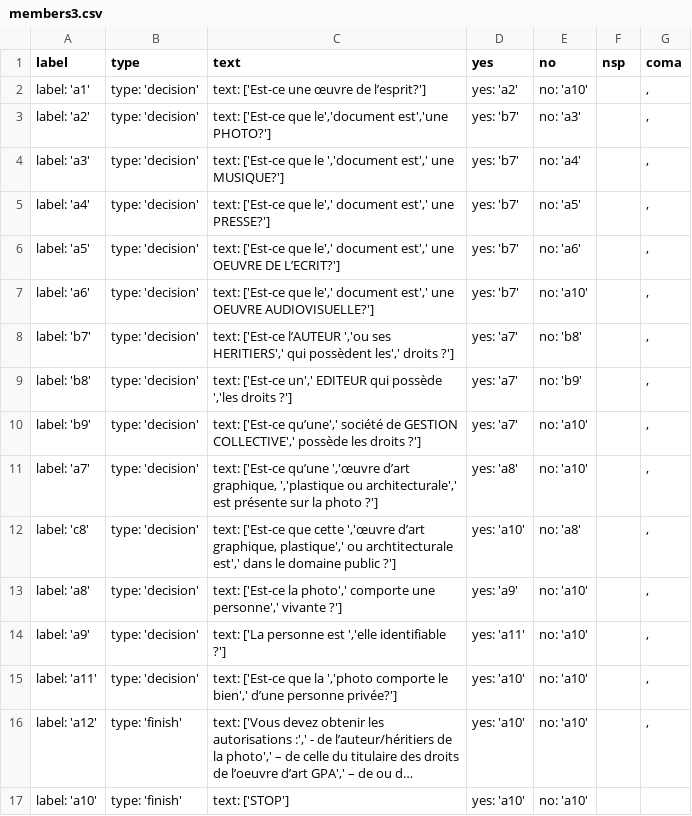
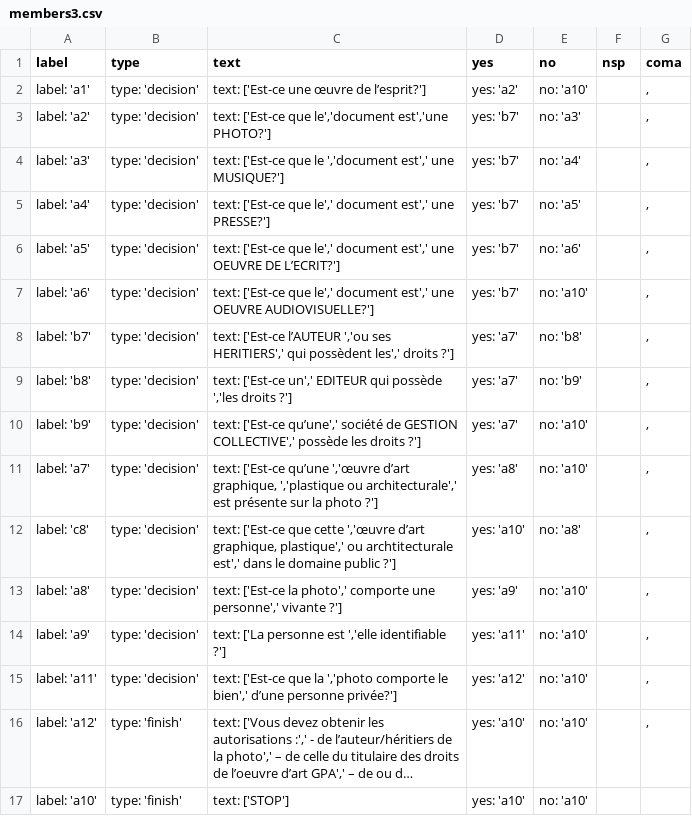
Before and after one commit to gtnum/gtnum.github.io, a CSV file: _data/members3.csv, drawn as a sheet; long unchanged cells end in …; the diff names each change by its address in the sheet, - before the commit and + after, or states it on an @@ line.

Commit message:
new data

```diff
--- a/_data/members3.csv
+++ b/_data/members3.csv
-D15 (yes): yes: 'a10'
+D15 (yes): yes: 'a12'
```
Also changed, not shown: 6 other files.
